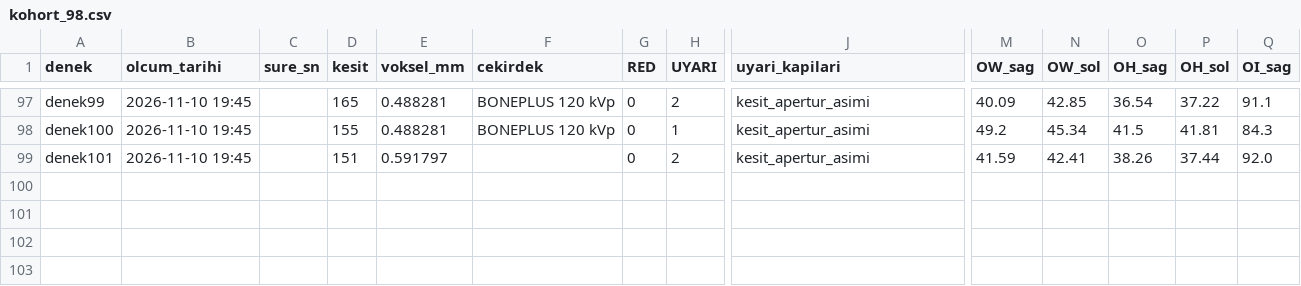
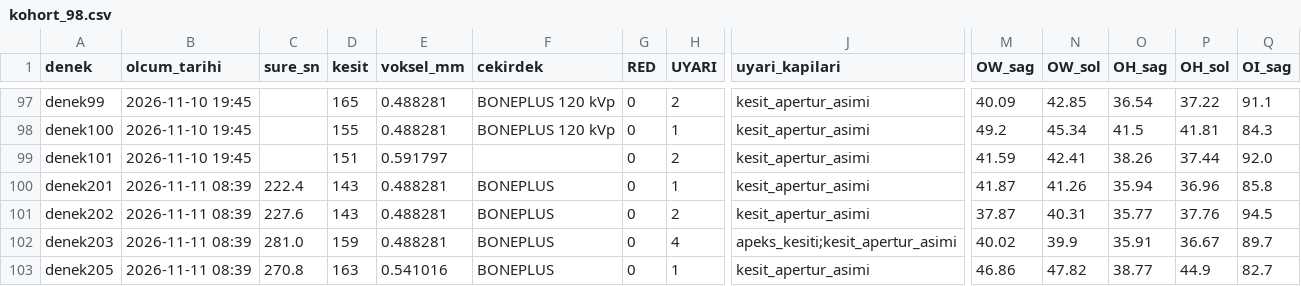
Before and after one commit to mortemdulcem/orMORjen-tr, a CSV file: kohort/kohort_98.csv, drawn as a sheet; only a part is shown, gaps mark what is left out; rows hold the shown columns only; the diff names each change by its address in the sheet, - before the commit and + after, or states it on an @@ line.

```diff
--- a/kohort/kohort_98.csv
+++ b/kohort/kohort_98.csv
+row 100: denek201 | 2026-11-11 08:39 | 222.4 | 143 | 0.488281 | BONEPLUS | 0 | 1 | kesit_apertur_asimi | 41.87 | 41.26 | 35.94 | 36.96 | 85.8
+row 101: denek202 | 2026-11-11 08:39 | 227.6 | 143 | 0.488281 | BONEPLUS | 0 | 2 | kesit_apertur_asimi | 37.87 | 40.31 | 35.77 | 37.76 | 94.5
+row 102: denek203 | 2026-11-11 08:39 | 281.0 | 159 | 0.488281 | BONEPLUS | 0 | 4 | apeks_kesiti;kesit_apertur_asimi | 40.02 | 39.9 | 35.91 | 36.67 | 89.7
+row 103: denek205 | 2026-11-11 08:39 | 270.8 | 163 | 0.541016 | BONEPLUS | 0 | 1 | kesit_apertur_asimi | 46.86 | 47.82 | 38.77 | 44.9 | 82.7
```
Also changed, not shown: 2 other files.
